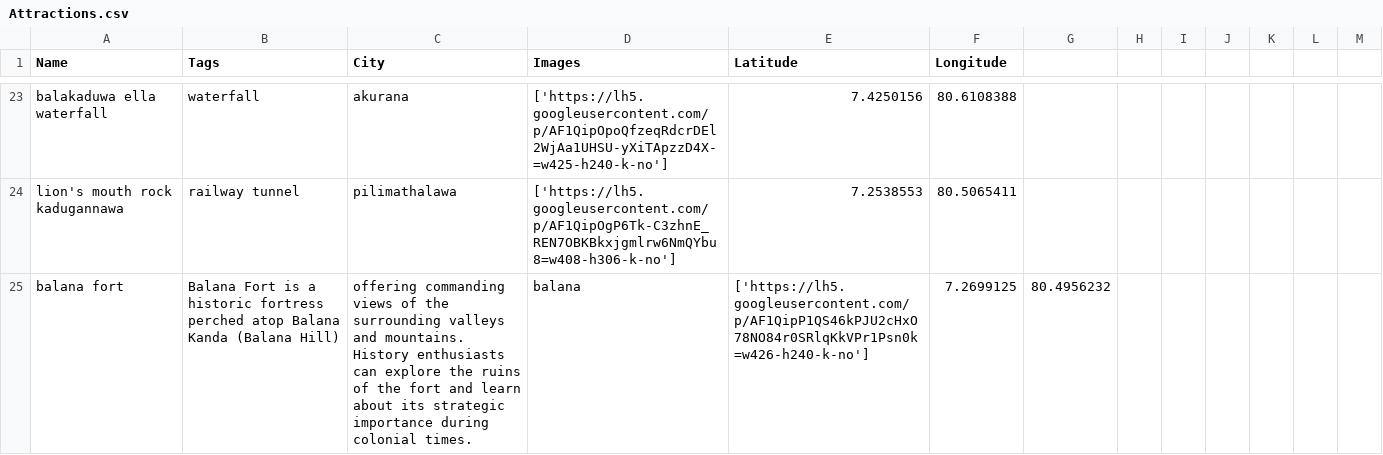
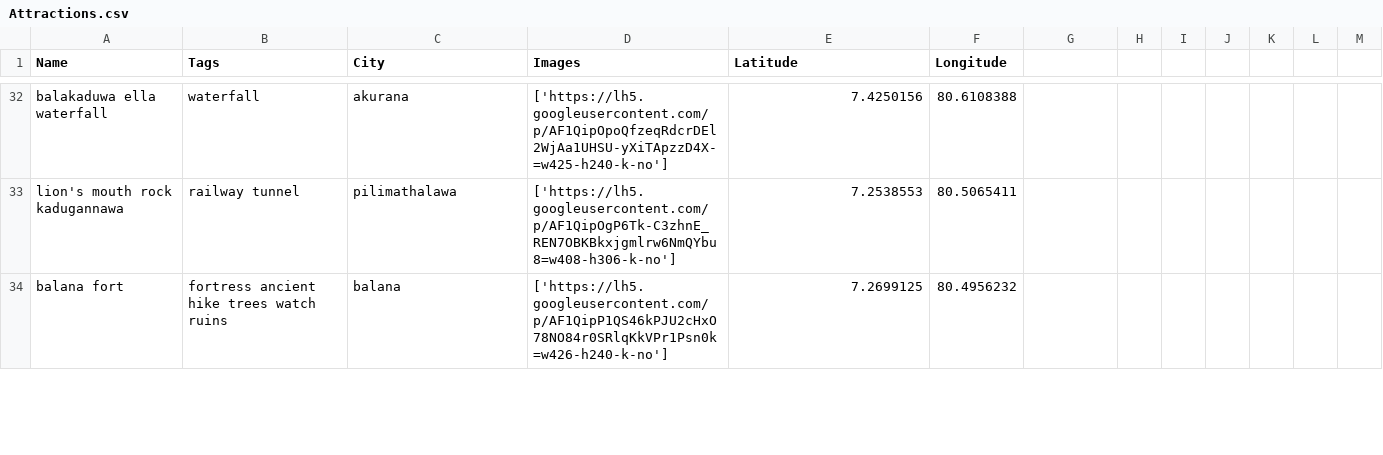
Before and after one commit to ashen8810/Recommendation-System-for-Tourism, a CSV file: backendapi/schedule/Attractions.csv, drawn as a sheet; only a part is shown, gaps mark what is left out; the diff covers the shown part only.

```diff
--- a/backendapi/schedule/Attractions.csv
+++ b/backendapi/schedule/Attractions.csv
@@ -34,2 +33,2 @@ balakaduwa ella waterfall,waterfall ,akurana,['https://lh5.googleusercontent.com
 lion's mouth rock kadugannawa,railway tunnel ,pilimathalawa,['https://lh5.googleusercontent.com/p/AF1QipOgP6Tk-C3zhnE_REN7OBKBkxjgmlrw6NmQYbu8=w408-h306-k-no'],7.2538553,80.5065411
-balana fort,Balana Fort is a historic fortress perched atop Balana Kanda (Balana Hill), offering commanding views of the surrounding valleys and mountains. History enthusiasts can explore the ruins of the fort and learn about its strategic importance during colonial times.,balana,['https://lh5.googleusercontent.com/p/AF1QipP1QS46kPJU2cHxO78NO84r0SRlqKkVPr1Psn0k=w426-h240-k-no'],7.2699125,80.4956232
+balana fort,fortress ancient hike trees watch ruins ,balana,['https://lh5.googleusercontent.com/p/AF1QipP1QS46kPJU2cHxO78NO84r0SRlqKkVPr1Psn0k=w426-h240-k-no'],7.2699125,80.4956232
```
Also changed, not shown: 11 added rows, 2 removed rows and 70 edited cells elsewhere in this file.
